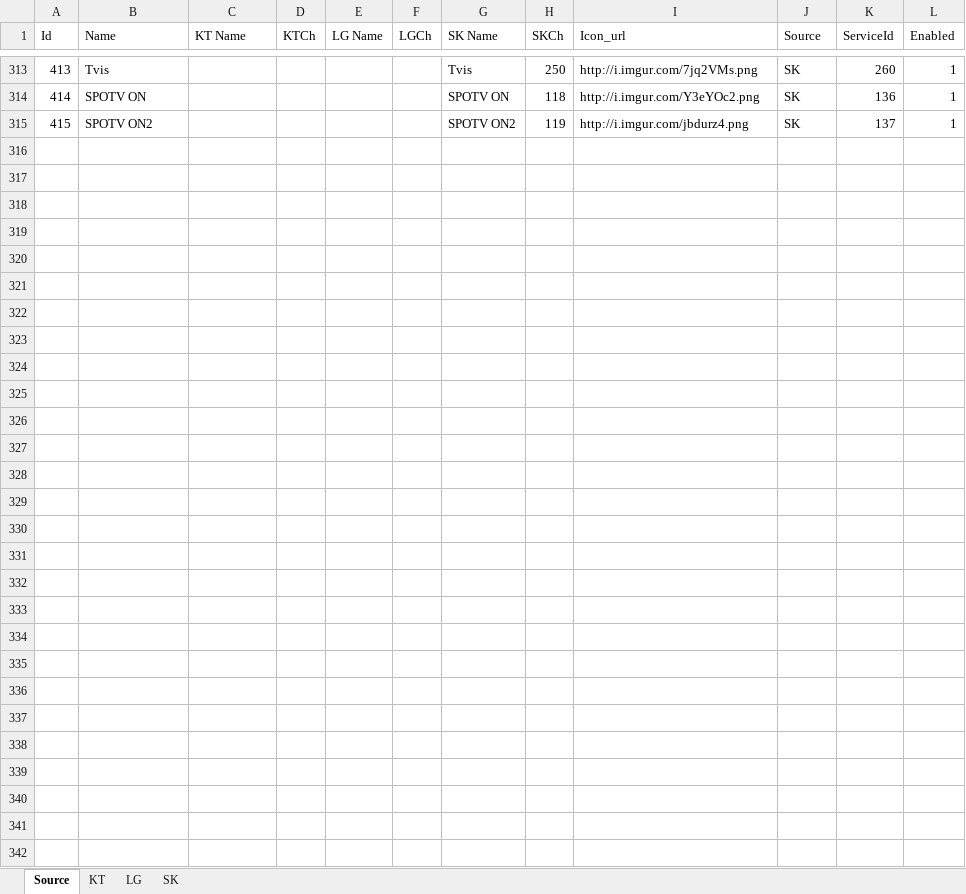
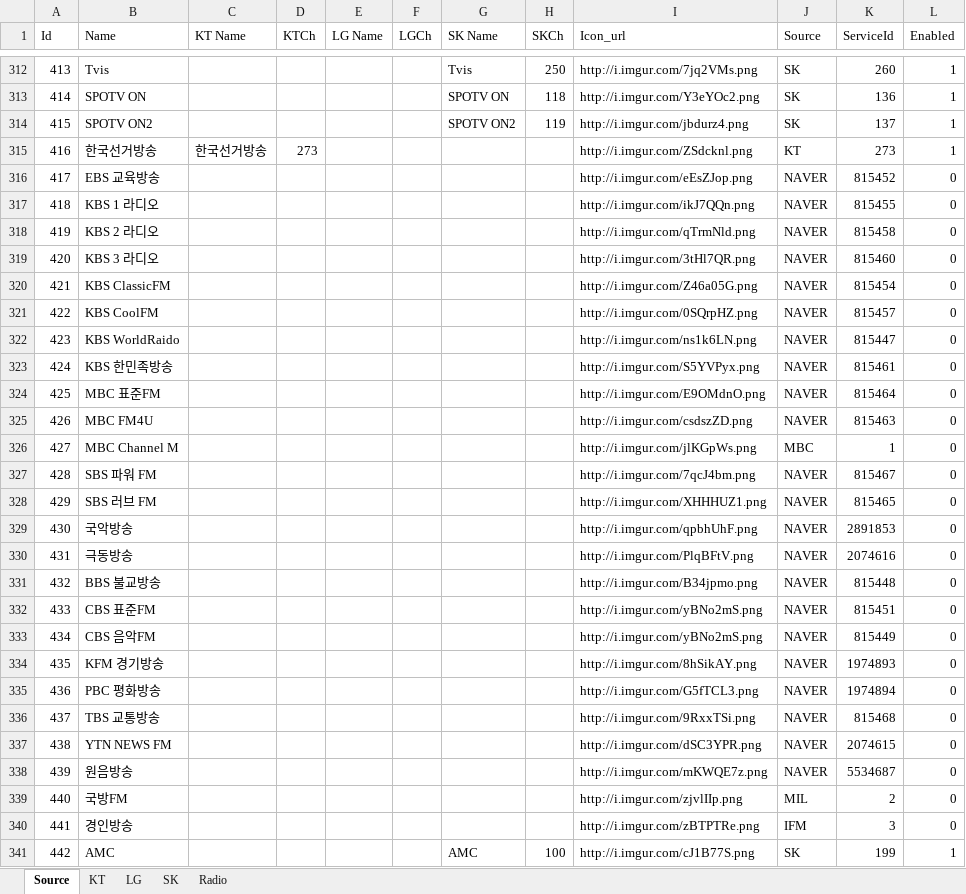
Before and after one commit to epg-provider/epg2xml_server, an Excel workbook: 채널정보.xlsx, sheet Source, drawn as a sheet; only a part is shown, gaps mark what is left out; values as stored, in another font and other column widths than the file's, no borders; the diff covers the shown part only; the diff names each change by its address in the sheet, - before the commit and + after, or states it on an @@ line.

Commit message:
KT 2014년 4월 채널 변경 사항 추가

```diff
--- a/채널정보.xlsx (sheet Source)
+++ b/채널정보.xlsx (sheet Source)
+sheet tab: Radio
+row 315: 416 | 한국선거방송 | 한국선거방송 | 273 |  |  |  |  | http://i.imgur.com/ZSdcknl.png | KT | 273 | 1
+row 316: 417 | EBS 교육방송 |  |  |  |  |  |  | http://i.imgur.com/eEsZJop.png | NAVER | 815452 | 0
+row 317: 418 | KBS 1 라디오 |  |  |  |  |  |  | http://i.imgur.com/ikJ7QQn.png | NAVER | 815455 | 0
+row 318: 419 | KBS 2 라디오 |  |  |  |  |  |  | http://i.imgur.com/qTrmNld.png | NAVER | 815458 | 0
+row 319: 420 | KBS 3 라디오 |  |  |  |  |  |  | http://i.imgur.com/3tHl7QR.png | NAVER | 815460 | 0
+row 320: 421 | KBS ClassicFM |  |  |  |  |  |  | http://i.imgur.com/Z46a05G.png | NAVER | 815454 | 0
+row 321: 422 | KBS CoolFM |  |  |  |  |  |  | http://i.imgur.com/0SQrpHZ.png | NAVER | 815457 | 0
+row 322: 423 | KBS WorldRaido |  |  |  |  |  |  | http://i.imgur.com/ns1k6LN.png | NAVER | 815447 | 0
+row 323: 424 | KBS 한민족방송 |  |  |  |  |  |  | http://i.imgur.com/S5YVPyx.png | NAVER | 815461 | 0
+row 324: 425 | MBC 표준FM |  |  |  |  |  |  | http://i.imgur.com/E9OMdnO.png | NAVER | 815464 | 0
+row 325: 426 | MBC FM4U |  |  |  |  |  |  | http://i.imgur.com/csdszZD.png | NAVER | 815463 | 0
+row 326: 427 | MBC Channel M |  |  |  |  |  |  | http://i.imgur.com/jlKGpWs.png | MBC | 1 | 0
+row 327: 428 | SBS 파워 FM |  |  |  |  |  |  | http://i.imgur.com/7qcJ4bm.png | NAVER | 815467 | 0
+row 328: 429 | SBS 러브 FM |  |  |  |  |  |  | http://i.imgur.com/XHHHUZ1.png | NAVER | 815465 | 0
+row 329: 430 | 국악방송 |  |  |  |  |  |  | http://i.imgur.com/qpbhUhF.png | NAVER | 2891853 | 0
+row 330: 431 | 극동방송 |  |  |  |  |  |  | http://i.imgur.com/PlqBFtV.png | NAVER | 2074616 | 0
+row 331: 432 | BBS 불교방송 |  |  |  |  |  |  | http://i.imgur.com/B34jpmo.png | NAVER | 815448 | 0
+row 332: 433 | CBS 표준FM |  |  |  |  |  |  | http://i.imgur.com/yBNo2mS.png | NAVER | 815451 | 0
+row 333: 434 | CBS 음악FM |  |  |  |  |  |  | http://i.imgur.com/yBNo2mS.png | NAVER | 815449 | 0
+row 334: 435 | KFM 경기방송 |  |  |  |  |  |  | http://i.imgur.com/8hSikAY.png | NAVER | 1974893 | 0
+row 335: 436 | PBC 평화방송 |  |  |  |  |  |  | http://i.imgur.com/G5fTCL3.png | NAVER | 1974894 | 0
+row 336: 437 | TBS 교통방송 |  |  |  |  |  |  | http://i.imgur.com/9RxxTSi.png | NAVER | 815468 | 0
+row 337: 438 | YTN NEWS FM |  |  |  |  |  |  | http://i.imgur.com/dSC3YPR.png | NAVER | 2074615 | 0
+row 338: 439 | 원음방송 |  |  |  |  |  |  | http://i.imgur.com/mKWQE7z.png | NAVER | 5534687 | 0
+row 339: 440 | 국방FM |  |  |  |  |  |  | http://i.imgur.com/zjvlIIp.png | MIL | 2 | 0
+row 340: 441 | 경인방송 |  |  |  |  |  |  | http://i.imgur.com/zBTPTRe.png | IFM | 3 | 0
+row 341: 442 | AMC |  |  |  |  | AMC | 100 | http://i.imgur.com/cJ1B77S.png | SK | 199 | 1
```
Also changed, not shown: 1 removed row and 56 edited cells elsewhere in this sheet, sheet KT, sheet SK, formulas that keep their value.
